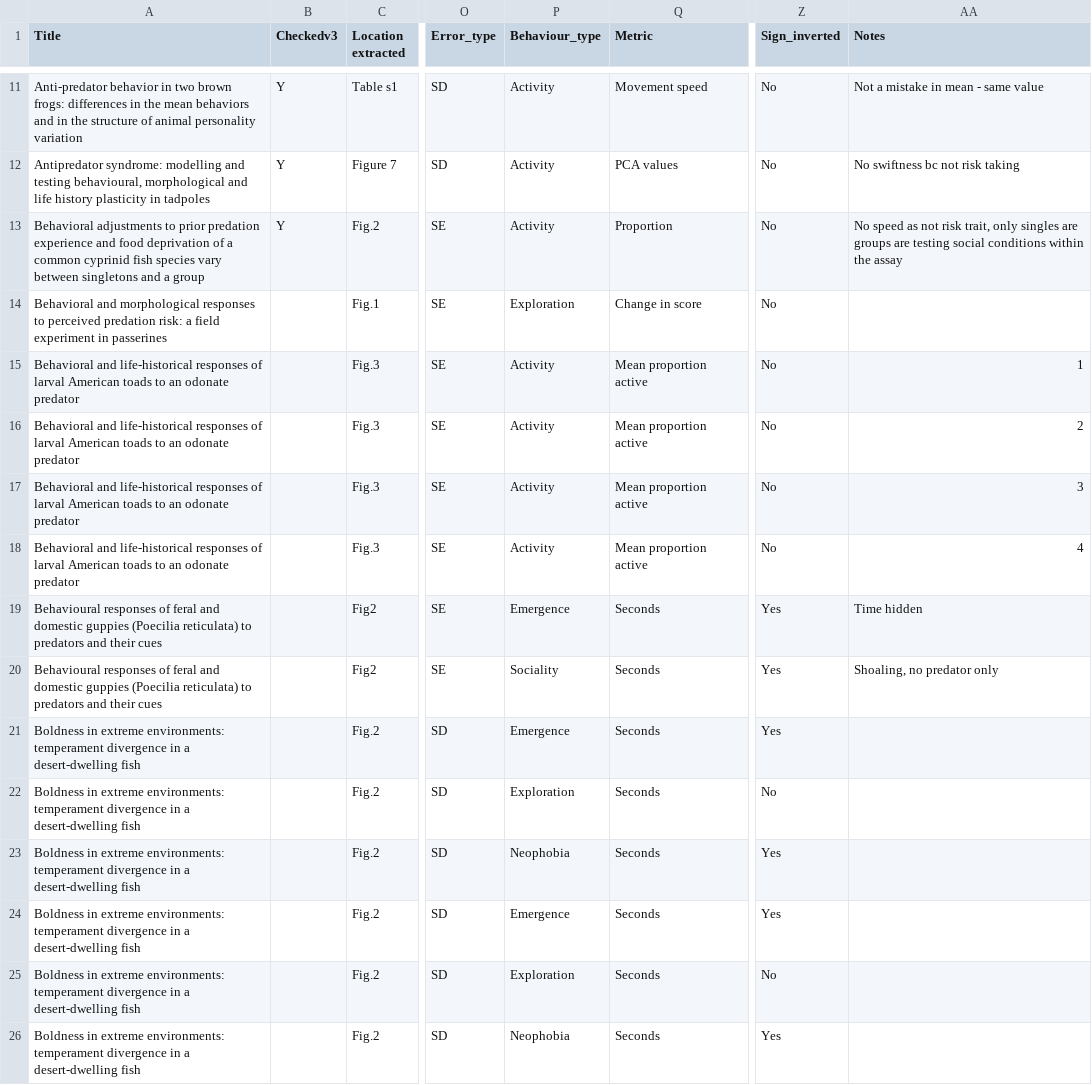
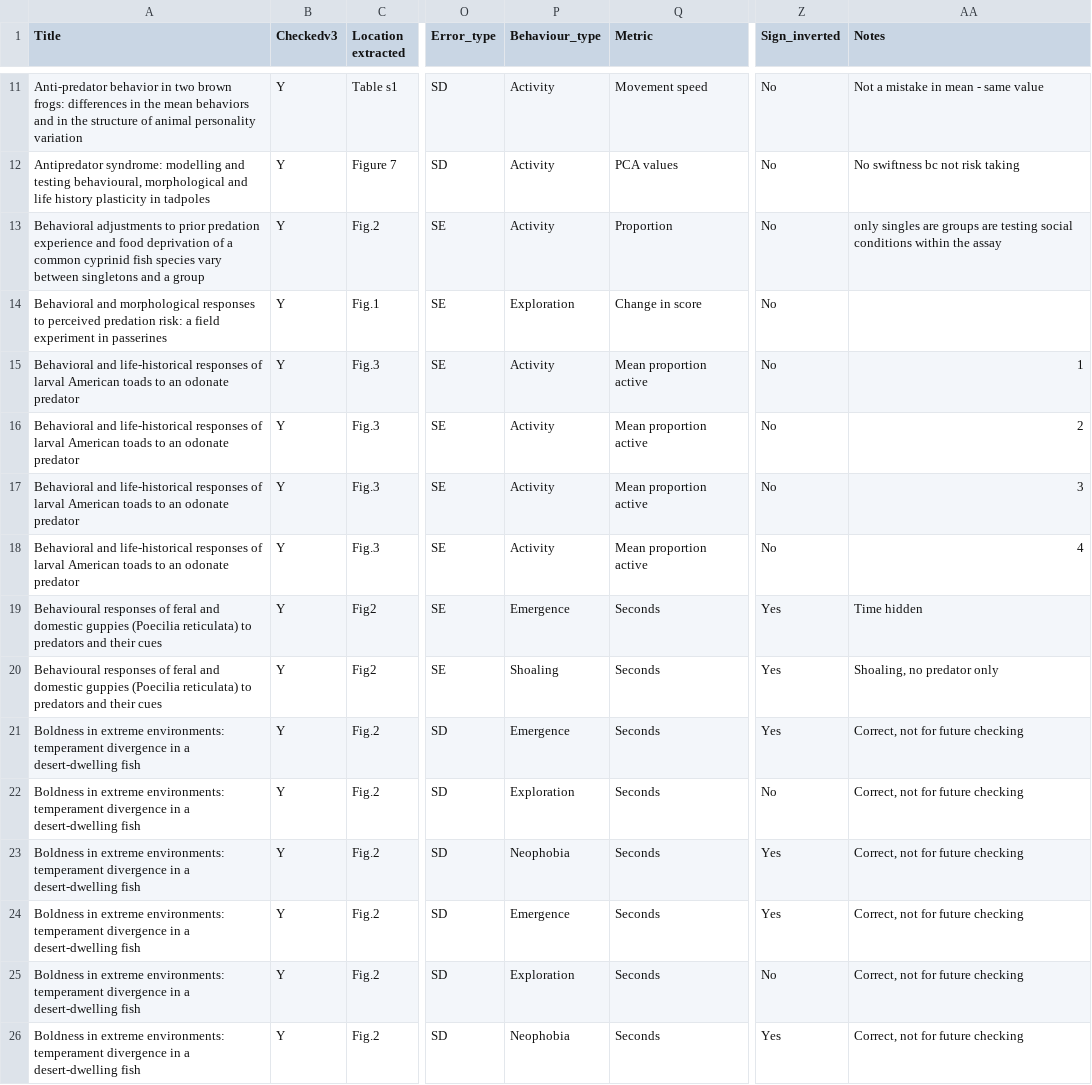
Before and after one commit to Eamonn-wooster/Risk_taking_meta-, a CSV file: Data/Analysis_ready.csv, drawn as a sheet; only a part is shown, gaps mark what is left out; the diff covers the shown part only; the diff names each change by its address in the sheet, - before the commit and + after, or states it on an @@ line.

Commit message:
Update Analysis_ready.csv

```diff
--- a/Data/Analysis_ready.csv
+++ b/Data/Analysis_ready.csv
-AA13 (Notes): No speed as not risk trait, only singles…
+AA13 (Notes): only singles…
-B14:B26 (Checkedv3): (empty)
+B14:B26 (Checkedv3): Y
-P20 (Behaviour_type): Sociality
+P20 (Behaviour_type): Shoaling
-AA21:AA26 (Notes): (empty)
+AA21:AA26 (Notes): Correct, not for future checking
```
Also changed, not shown: 46 edited cells elsewhere in this file.
